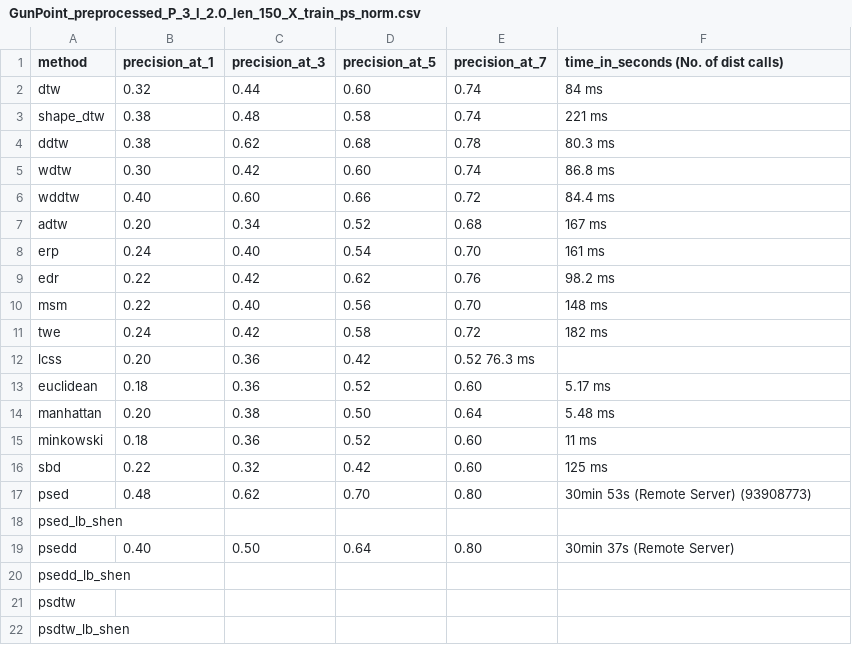
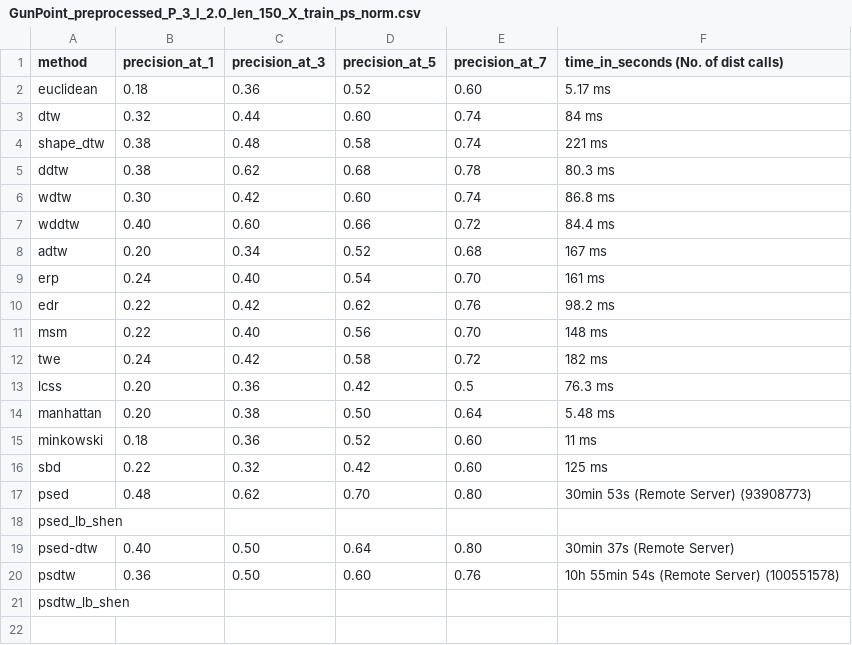
Before and after one commit to cyuab/k-scaling-factor-dtw, a CSV file: results/GunPoint_preprocessed_P_3_l_2.0_len_150_X_train_ps_norm.csv, drawn as a sheet.

Commit message:
Test on remote server

```diff
--- a/results/GunPoint_preprocessed_P_3_l_2.0_len_150_X_train_ps_norm.csv
+++ b/results/GunPoint_preprocessed_P_3_l_2.0_len_150_X_train_ps_norm.csv
@@ -1,2 +1,3 @@
 method, precision_at_1, precision_at_3, precision_at_5, precision_at_7, time_in_seconds (No. of dist calls)
+euclidean, 0.18, 0.36, 0.52, 0.60, 5.17 ms
 dtw, 0.32, 0.44, 0.60, 0.74, 84 ms
@@ -11,4 +12,3 @@ msm, 0.22, 0.40, 0.56, 0.70, 148 ms
 twe, 0.24, 0.42, 0.58, 0.72, 182 ms
-lcss, 0.20, 0.36, 0.42, 0.52 76.3 ms
-euclidean, 0.18, 0.36, 0.52, 0.60, 5.17 ms
+lcss, 0.20, 0.36, 0.42, 0.5, 76.3 ms
 manhattan, 0.20, 0.38, 0.50, 0.64, 5.48 ms
@@ -18,5 +18,4 @@ psed, 0.48, 0.62, 0.70, 0.80, 30min 53s (Remote Server) (93908773)
 psed_lb_shen,
-psedd, 0.40, 0.50, 0.64, 0.80, 30min 37s (Remote Server)
-psedd_lb_shen,
-psdtw,
+psed-dtw, 0.40, 0.50, 0.64, 0.80, 30min 37s (Remote Server)
+psdtw, 0.36, 0.50, 0.60, 0.76, 10h 55min 54s (Remote Server) (100551578)
 psdtw_lb_shen,
```
Also changed, not shown: results/GunPoint_preprocessed_P_3_l_2.0_len_150_X_train_ps_noise_norm.csv, 6 other files.
